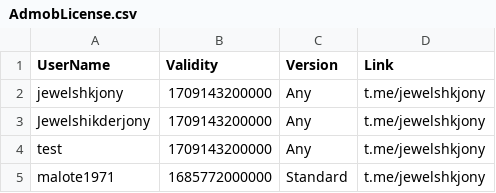
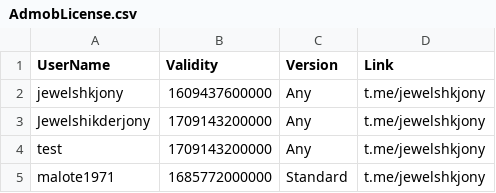
Before and after one commit to jewelshkjony/PublicFolder, a CSV file: AdmobLicense.csv, drawn as a sheet.

Commit message:
Update AdmobLicense.csv

```diff
--- a/AdmobLicense.csv
+++ b/AdmobLicense.csv
@@ -1,3 +1,3 @@
 UserName,Validity,Version,Link
-jewelshkjony,1709143200000,Any,t.me/jewelshkjony
+jewelshkjony,1609437600000,Any,t.me/jewelshkjony
 Jewelshikderjony,1709143200000,Any,t.me/jewelshkjony
```
